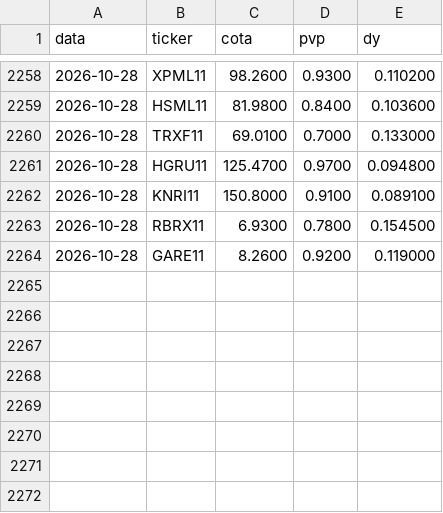
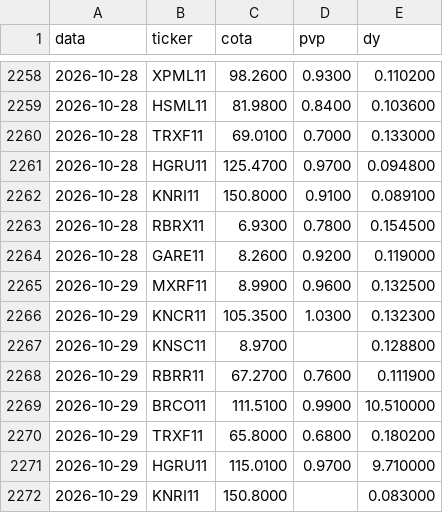
Before and after one commit to henriquebdasilva/analise-fiis, a CSV file: historico.csv, drawn as a sheet; only a part is shown, gaps mark what is left out; the diff names each change by its address in the sheet, - before the commit and + after, or states it on an @@ line.

```diff
--- a/historico.csv
+++ b/historico.csv
+row 2265: 2026-10-29 | MXRF11 | 8.9900 | 0.9600 | 0.132500
+row 2266: 2026-10-29 | KNCR11 | 105.3500 | 1.0300 | 0.132300
+row 2267: 2026-10-29 | KNSC11 | 8.9700 |  | 0.128800
+row 2268: 2026-10-29 | RBRR11 | 67.2700 | 0.7600 | 0.111900
+row 2269: 2026-10-29 | BRCO11 | 111.5100 | 0.9900 | 10.510000
+row 2270: 2026-10-29 | TRXF11 | 65.8000 | 0.6800 | 0.180200
+row 2271: 2026-10-29 | HGRU11 | 115.0100 | 0.9700 | 9.710000
+row 2272: 2026-10-29 | KNRI11 | 150.8000 |  | 0.083000
```
